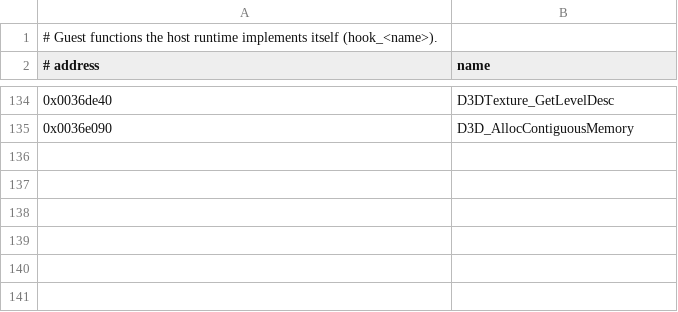
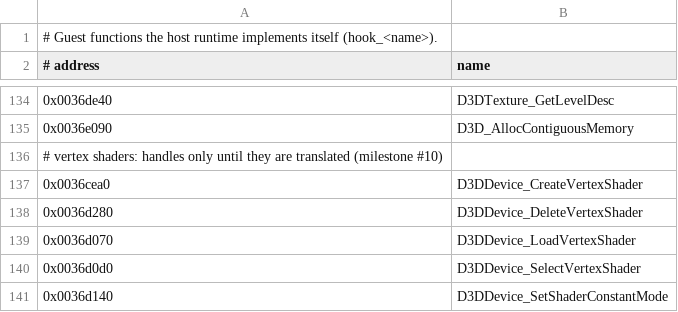
Before and after one commit to austinbaccus/re-obiwan, a CSV file: recomp/host/hooks.csv, drawn as a sheet; only a part is shown, gaps mark what is left out; the diff names each change by its address in the sheet, - before the commit and + after, or states it on an @@ line.

```diff
--- a/recomp/host/hooks.csv
+++ b/recomp/host/hooks.csv
+row 136: # vertex shaders: handles only until they are translated (milestone #10)
+row 137: 0x0036cea0 | D3DDevice_CreateVertexShader
+row 138: 0x0036d280 | D3DDevice_DeleteVertexShader
+row 139: 0x0036d070 | D3DDevice_LoadVertexShader
+row 140: 0x0036d0d0 | D3DDevice_SelectVertexShader
+row 141: 0x0036d140 | D3DDevice_SetShaderConstantMode
```
Also changed, not shown: 3 other files.
